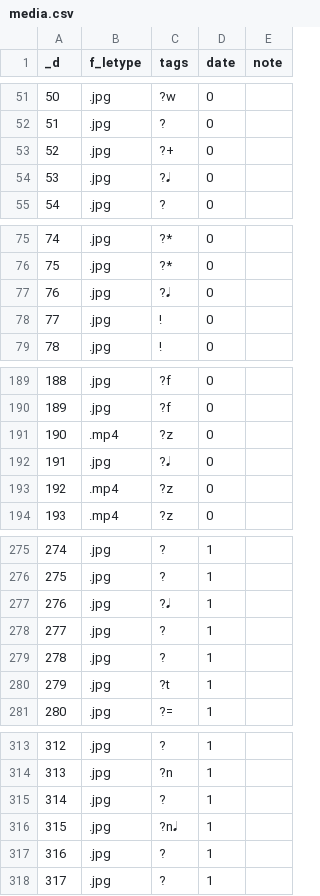
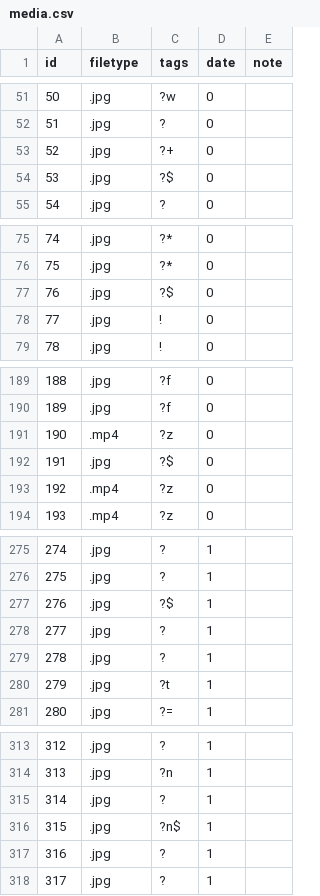
Before and after one commit to qu3stion-archive/qu3stion-archive.github.io, a CSV file: media.csv, drawn as a sheet; only a part is shown, gaps mark what is left out; the diff covers the shown part only.

```diff
--- a/media.csv
+++ b/media.csv
@@ -1 +1 @@
-_d,f_letype,tags,date,note
+id,filetype,tags,date,note
@@ -53,3 +53,3 @@ _d,f_letype,tags,date,note
 52,.jpg,?+,0,
-53,.jpg,?𝅘𝅥,0,
+53,.jpg,?$,0,
 54,.jpg,?,0,
@@ -76,3 +76,3 @@ _d,f_letype,tags,date,note
 75,.jpg,?*,0,
-76,.jpg,?𝅘𝅥,0,
+76,.jpg,?$,0,
 77,.jpg,!,0,
@@ -191,3 +191,3 @@ _d,f_letype,tags,date,note
 190,.mp4,?z,0,
-191,.jpg,?𝅘𝅥,0,
+191,.jpg,?$,0,
 192,.mp4,?z,0,
@@ -276,3 +276,3 @@ _d,f_letype,tags,date,note
 275,.jpg,?,1,
-276,.jpg,?𝅘𝅥,1,
+276,.jpg,?$,1,
 277,.jpg,?,1,
@@ -315,3 +315,3 @@ _d,f_letype,tags,date,note
 314,.jpg,?,1,
-315,.jpg,?n𝅘𝅥,1,
+315,.jpg,?n$,1,
 316,.jpg,?,1,
```
Also changed, not shown: 8 edited cells elsewhere in this file, 1 other file.
